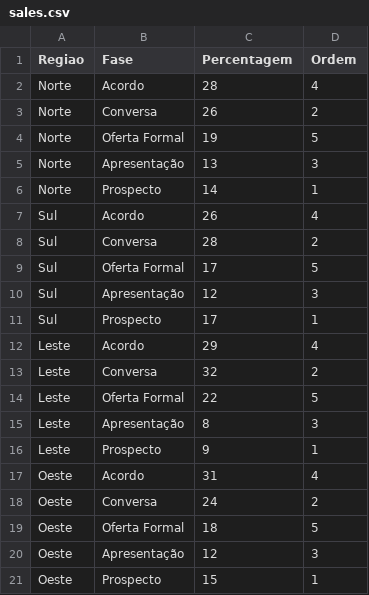
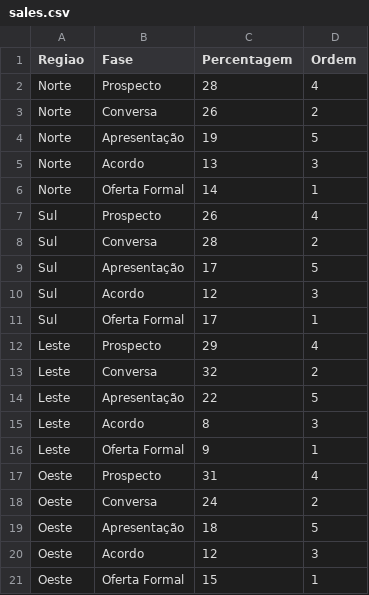
Before and after one commit to alexlopespereira/mba_enap, a CSV file: data/originais/makeover/sales.csv, drawn as a sheet.

```diff
--- a/data/originais/makeover/sales.csv
+++ b/data/originais/makeover/sales.csv
@@ -1,21 +1,21 @@
 Regiao,Fase,Percentagem,Ordem
-Norte,Acordo,28,4
+Norte,Prospecto,28,4
 Norte,Conversa,26,2
-Norte,Oferta Formal,19,5
-Norte,Apresentação,13,3
-Norte,Prospecto,14,1
-Sul,Acordo,26,4
+Norte,Apresentação,19,5
+Norte,Acordo,13,3
+Norte,Oferta Formal,14,1
+Sul,Prospecto,26,4
 Sul,Conversa,28,2
-Sul,Oferta Formal,17,5
-Sul,Apresentação,12,3
-Sul,Prospecto,17,1
-Leste,Acordo,29,4
+Sul,Apresentação,17,5
+Sul,Acordo,12,3
+Sul,Oferta Formal,17,1
+Leste,Prospecto,29,4
 Leste,Conversa,32,2
-Leste,Oferta Formal,22,5
-Leste,Apresentação,8,3
-Leste,Prospecto,9,1
-Oeste,Acordo,31,4
+Leste,Apresentação,22,5
+Leste,Acordo,8,3
+Leste,Oferta Formal,9,1
+Oeste,Prospecto,31,4
 Oeste,Conversa,24,2
-Oeste,Oferta Formal,18,5
-Oeste,Apresentação,12,3
-Oeste,Prospecto,15,1
+Oeste,Apresentação,18,5
+Oeste,Acordo,12,3
+Oeste,Oferta Formal,15,1
```
